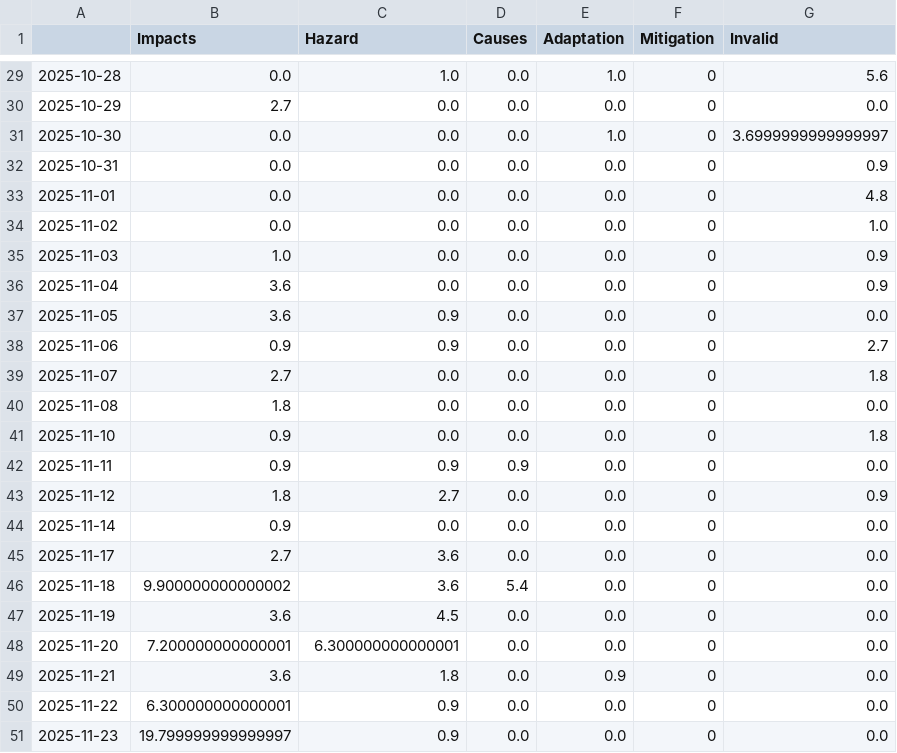
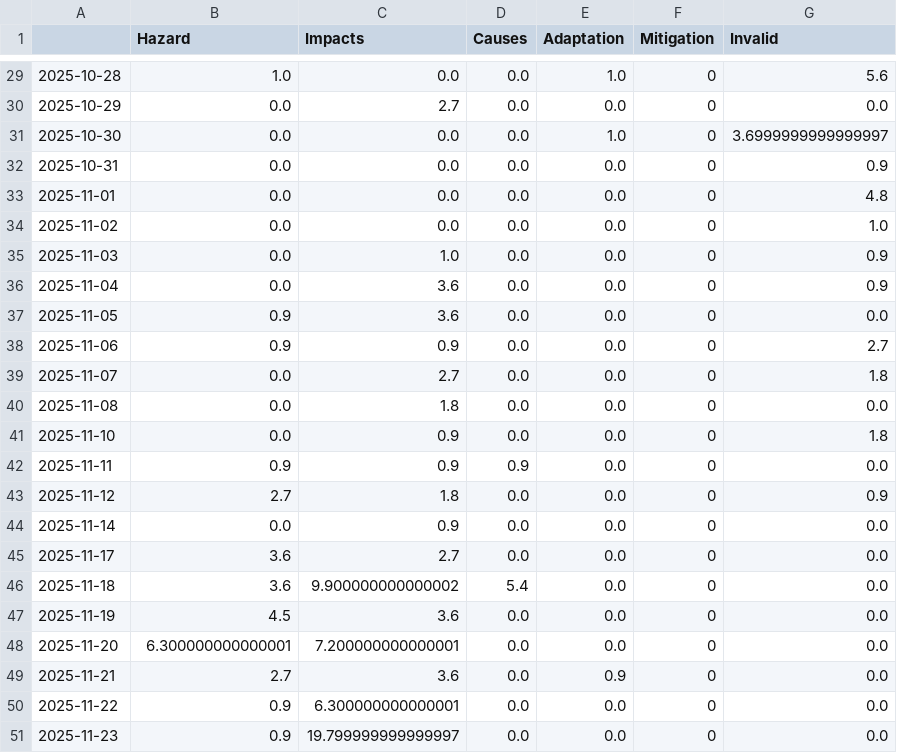
Before and after one commit to annajungfleischnews/coldIsComing, a CSV file: csv/topics_date.csv, drawn as a sheet; only a part is shown, gaps mark what is left out; the diff covers the shown part only.

```diff
--- a/csv/topics_date.csv
+++ b/csv/topics_date.csv
@@ -1 +1 @@
-,Impacts,Hazard,Causes,Adaptation,Mitigation,Invalid
+,Hazard,Impacts,Causes,Adaptation,Mitigation,Invalid
@@ -29,3 +29,3 @@
-2025-10-28,0.0,1.0,0.0,1.0,0,5.6
-2025-10-29,2.7,0.0,0.0,0.0,0,0.0
+2025-10-28,1.0,0.0,0.0,1.0,0,5.6
+2025-10-29,0.0,2.7,0.0,0.0,0,0.0
 2025-10-30,0.0,0.0,0.0,1.0,0,3.6999999999999997
@@ -34,18 +34,18 @@
 2025-11-02,0.0,0.0,0.0,0.0,0,1.0
-2025-11-03,1.0,0.0,0.0,0.0,0,0.9
-2025-11-04,3.6,0.0,0.0,0.0,0,0.9
-2025-11-05,3.6,0.9,0.0,0.0,0,0.0
+2025-11-03,0.0,1.0,0.0,0.0,0,0.9
+2025-11-04,0.0,3.6,0.0,0.0,0,0.9
+2025-11-05,0.9,3.6,0.0,0.0,0,0.0
 2025-11-06,0.9,0.9,0.0,0.0,0,2.7
-2025-11-07,2.7,0.0,0.0,0.0,0,1.8
-2025-11-08,1.8,0.0,0.0,0.0,0,0.0
-2025-11-10,0.9,0.0,0.0,0.0,0,1.8
+2025-11-07,0.0,2.7,0.0,0.0,0,1.8
+2025-11-08,0.0,1.8,0.0,0.0,0,0.0
+2025-11-10,0.0,0.9,0.0,0.0,0,1.8
 2025-11-11,0.9,0.9,0.9,0.0,0,0.0
-2025-11-12,1.8,2.7,0.0,0.0,0,0.9
-2025-11-14,0.9,0.0,0.0,0.0,0,0.0
-2025-11-17,2.7,3.6,0.0,0.0,0,0.0
-2025-11-18,9.900000000000002,3.6,5.4,0.0,0,0.0
-2025-11-19,3.6,4.5,0.0,0.0,0,0.0
-2025-11-20,7.200000000000001,6.300000000000001,0.0,0.0,0,0.0
-2025-11-21,3.6,1.8,0.0,0.9,0,0.0
-2025-11-22,6.300000000000001,0.9,0.0,0.0,0,0.0
-2025-11-23,19.799999999999997,0.9,0.0,0.0,0,0.0
+2025-11-12,2.7,1.8,0.0,0.0,0,0.9
+2025-11-14,0.0,0.9,0.0,0.0,0,0.0
+2025-11-17,3.6,2.7,0.0,0.0,0,0.0
+2025-11-18,3.6,9.900000000000002,5.4,0.0,0,0.0
+2025-11-19,4.5,3.6,0.0,0.0,0,0.0
+2025-11-20,6.300000000000001,7.200000000000001,0.0,0.0,0,0.0
+2025-11-21,2.7,3.6,0.0,0.9,0,0.0
+2025-11-22,0.9,6.300000000000001,0.0,0.0,0,0.0
+2025-11-23,0.9,19.799999999999997,0.0,0.0,0,0.0
```
Also changed, not shown: 3 added rows and 40 edited cells elsewhere in this file, 5 other files.
